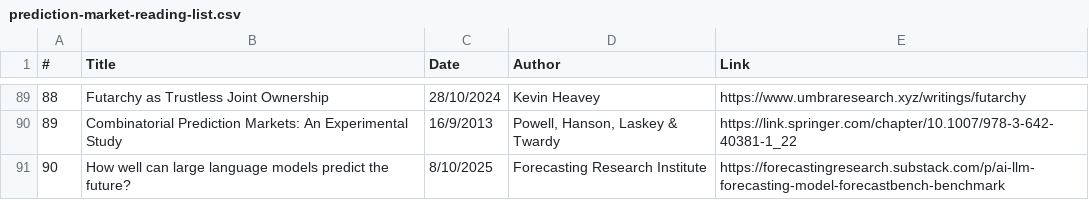
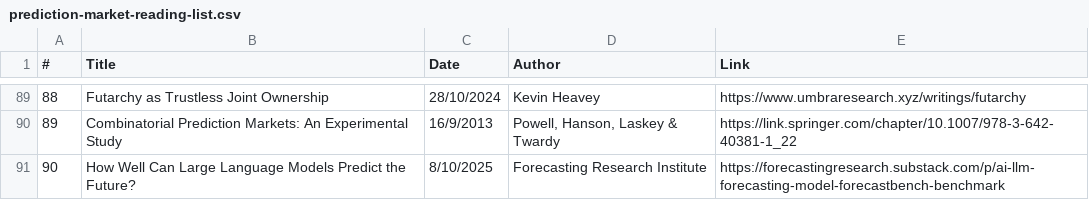
Before and after one commit to michaellwy/onprediction, a CSV file: prediction-market-reading-list.csv, drawn as a sheet; only a part is shown, gaps mark what is left out.

```diff
--- a/prediction-market-reading-list.csv
+++ b/prediction-market-reading-list.csv
@@ -90,2 +90,2 @@
 89,Combinatorial Prediction Markets: An Experimental Study,16/9/2013,"Powell, Hanson, Laskey & Twardy",https://link.springer.com/chapter/10.1007/978-3-642-40381-1_22
-90,How well can large language models predict the future?,8/10/2025,Forecasting Research Institute,https://forecastingresearch.substack.com/p/ai-llm-forecasting-model-forecastbench-benchmark
+90,How Well Can Large Language Models Predict the Future?,8/10/2025,Forecasting Research Institute,https://forecastingresearch.substack.com/p/ai-llm-forecasting-model-forecastbench-benchmark
```
Also changed, not shown: 3 other files.
